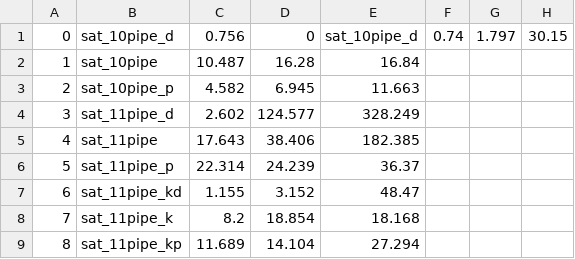
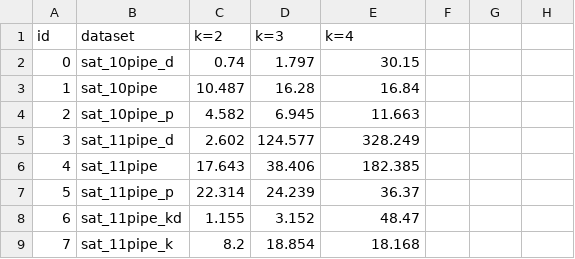
Before and after one commit to HiPeac-TorVergata/gHyPart_TACO, a CSV file: results/hipeac_bipart_Intel_Xeon_CPU_E5-2683_v3_@_2.00GHz_t56_2025-09-19.csv, drawn as a sheet; only a part is shown; the shorter side is filled out with more unchanged rows.

```diff
--- a/results/hipeac_bipart_Intel_Xeon_CPU_E5-2683_v3_@_2.00GHz_t56_2025-09-19.csv
+++ b/results/hipeac_bipart_Intel_Xeon_CPU_E5-2683_v3_@_2.00GHz_t56_2025-09-19.csv
@@ -1,2 +1,3 @@
-0,sat_10pipe_d,0.756,0,sat_10pipe_d,0.74,1.797,30.15,
+id,dataset,k=2,k=3,k=4,
+0,sat_10pipe_d,0.74,1.797,30.15,
 1,sat_10pipe,10.487,16.28,16.84,
```
Also changed, not shown: results/hipeac_bipart_Intel_CoreTM_i7-6700_t8_2025-09-14.csv, results/hipeac_mtkahypar_Intel_Xeon_CPU_E5-2683_v3_@_2.00GHz_t56_2025-09-19.csv, 6 other files.
